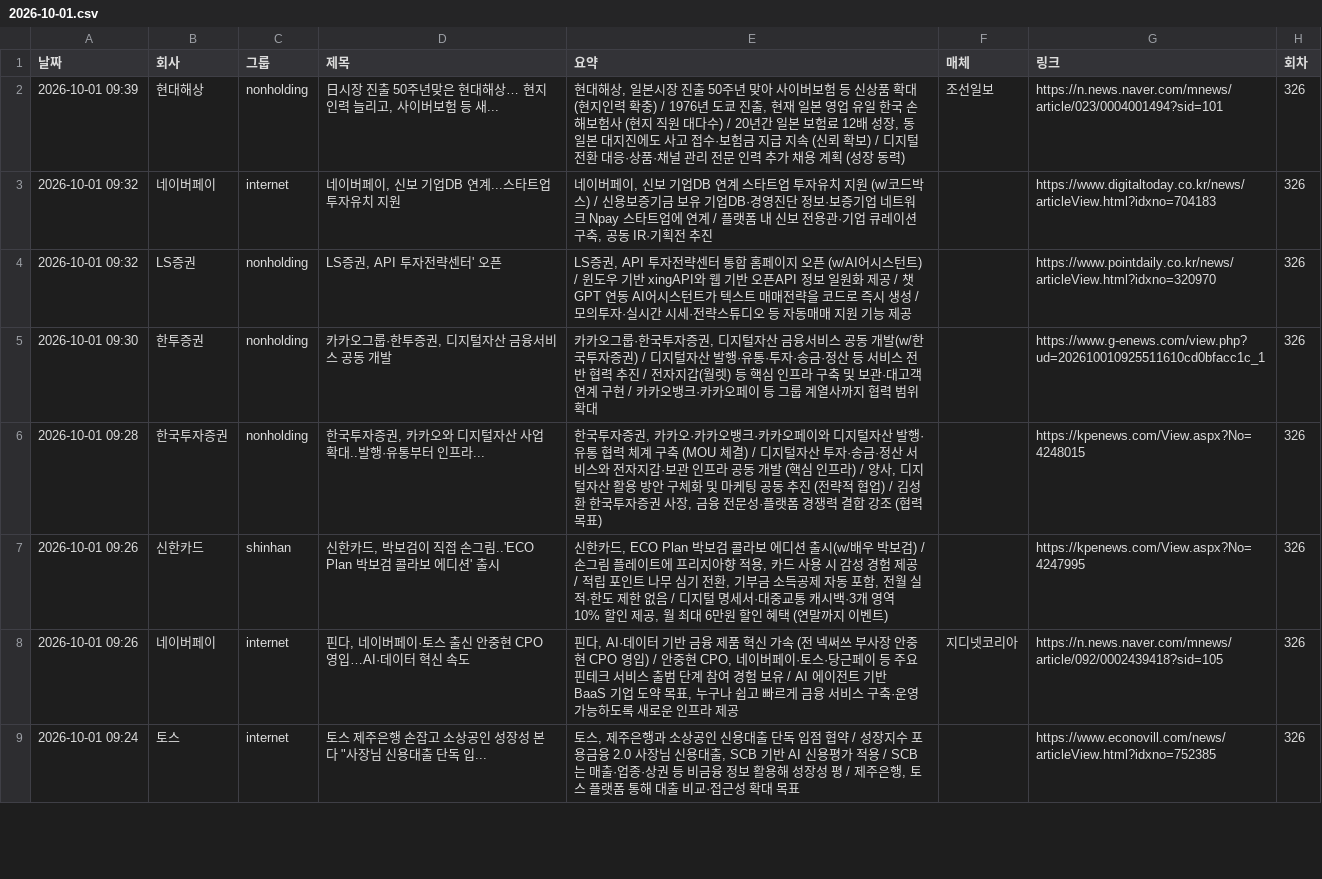
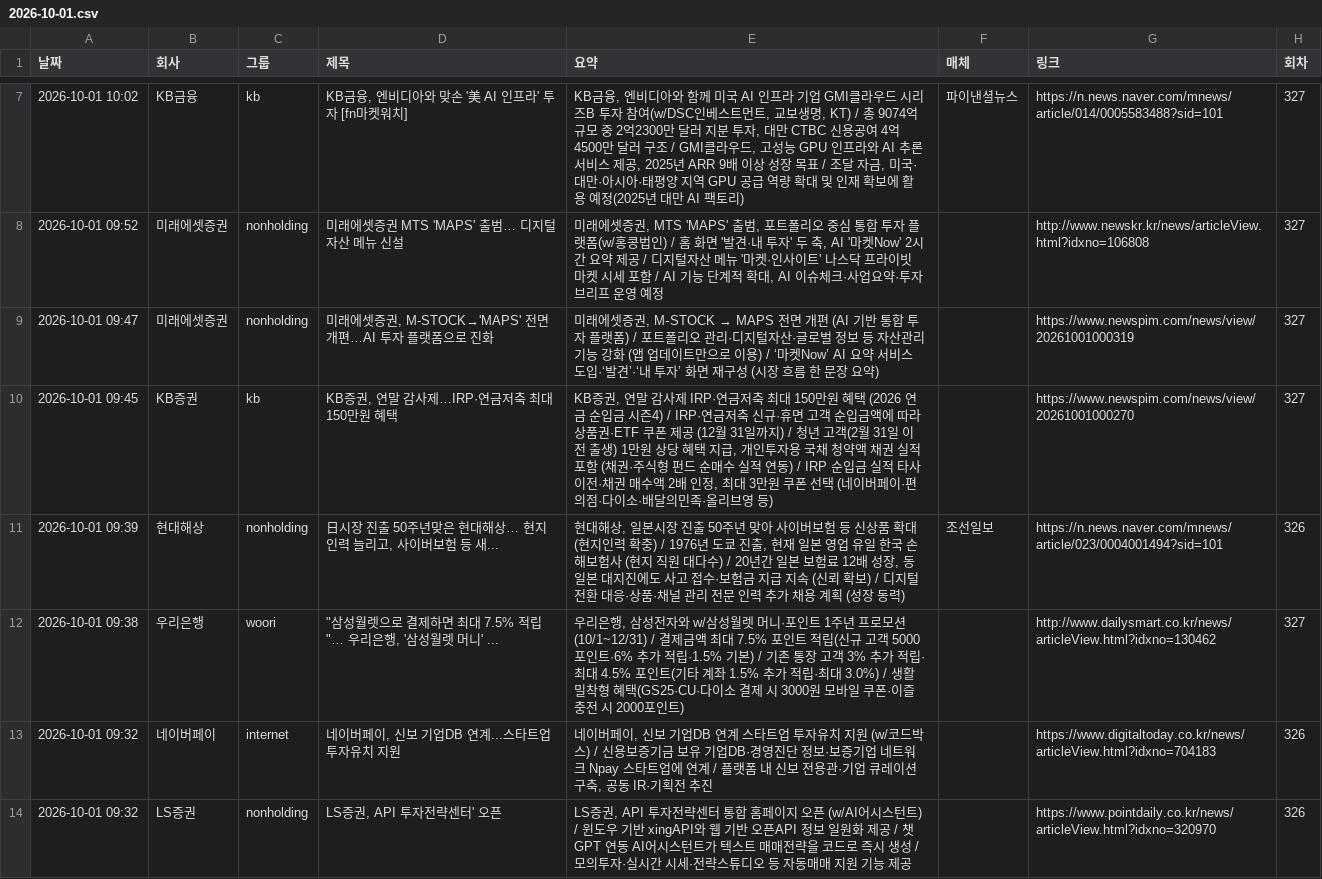
Before and after one commit to yeo6119-commits/financial-news, a CSV file: archive/2026-10-01.csv, drawn as a sheet; only a part is shown, gaps mark what is left out; the shorter side is filled out with more unchanged rows; the diff covers the shown part only.

```diff
--- a/archive/2026-10-01.csv
+++ b/archive/2026-10-01.csv
@@ -2,2 +7,7 @@
+2026-10-01 10:02,KB금융,kb,"KB금융, 엔비디아와 맞손 '美 AI 인프라' 투자 [fn마켓워치]","KB금융, 엔비디아와 함께 미국 AI 인프라 기업 GMI클라우드 시리즈B 투자 참여(w/DSC인베스트먼트, 교보생명, KT) / 총 9074억 규모 중 2억2300만 달러 지분 투자, 대만 CTBC 신용공여 4억4500만 달러 구조 / GMI클라우드, 고성능 GPU 인프라와 AI 추론 서비스 제공, 2025년 ARR 9배 이상 성장 목표 / 조달 자금, 미국·대만·아시아·태평양 지역 GPU 공급 역량 확대 및 인재 확보에 활용 예정(2025년 대만 AI 팩토리)",파이낸셜뉴스,https://n.news.naver.com/mnews/article/014/0005583488?sid=101,327
+2026-10-01 09:52,미래에셋증권,nonholding,미래에셋증권 MTS 'MAPS' 출범… 디지털자산 메뉴 신설,"미래에셋증권, MTS 'MAPS' 출범, 포트폴리오 중심 통합 투자 플랫폼(w/홍콩법인) / 홈 화면 '발견·내 투자' 두 축, AI '마켓Now' 2시간 요약 제공 / 디지털자산 메뉴 '마켓·인사이트' 나스닥 프라이빗 마켓 시세 포함 / AI 기능 단계적 확대, AI 이슈체크·사업요약·투자브리프 운영 예정",,http://www.newskr.kr/news/articleView.html?idxno=106808,327
+2026-10-01 09:47,미래에셋증권,nonholding,"미래에셋증권, M-STOCK→'MAPS' 전면 개편…AI 투자 플랫폼으로 진화","미래에셋증권, M‑STOCK → MAPS 전면 개편 (AI 기반 통합 투자 플랫폼) / 포트폴리오 관리·디지털자산·글로벌 정보 등 자산관리 기능 강화 (앱 업데이트만으로 이용) / ‘마켓Now’ AI 요약 서비스 도입·‘발견’·‘내 투자’ 화면 재구성 (시장 흐름 한 문장 요약)",,https://www.newspim.com/news/view/20261001000319,327
+2026-10-01 09:45,KB증권,kb,"KB증권, 연말 감사제…IRP·연금저축 최대 150만원 혜택","KB증권, 연말 감사제 IRP·연금저축 최대 150만원 혜택 (2026 연금 순입금 시즌4) / IRP·연금저축 신규·휴면 고객 순입금액에 따라 상품권·ETF 쿠폰 제공 (12월 31일까지) / 청년 고객(2월 31일 이전 출생) 1만원 상당 혜택 지급, 개인투자용 국채 청약액 채권 실적 포함 (채권·주식형 펀드 순매수 실적 연동) / IRP 순입금 실적 타사 이전·채권 매수액 2배 인정, 최대 3만원 쿠폰 선택 (네이버페이·편의점·다이소·배달의민족·올리브영 등)",,https://www.newspim.com/news/view/20261001000270,327
 2026-10-01 09:39,현대해상,nonholding,"日시장 진출 50주년맞은 현대해상… 현지인력 늘리고, 사이버보험 등 새...","현대해상, 일본시장 진출 50주년 맞아 사이버보험 등 신상품 확대 (현지인력 확충) / 1976년 도쿄 진출, 현재 일본 영업 유일 한국 손해보험사 (현지 직원 대다수) / 20년간 일본 보험료 12배 성장, 동일본 대지진에도 사고 접수·보험금 지급 지속 (신뢰 확보) / 디지털 전환 대응·상품·채널 관리 전문 인력 추가 채용 계획 (성장 동력)",조선일보,https://n.news.naver.com/mnews/article/023/0004001494?sid=101,326
+2026-10-01 09:38,우리은행,woori,"""삼성월렛으로 결제하면 최대 7.5% 적립""… 우리은행, '삼성월렛 머니' ...","우리은행, 삼성전자와 w/삼성월렛 머니·포인트 1주년 프로모션(10/1~12/31) / 결제금액 최대 7.5% 포인트 적립(신규 고객 5000포인트·6% 추가 적립·1.5% 기본) / 기존 통장 고객 3% 추가 적립·최대 4.5% 포인트(기타 계좌 1.5% 추가 적립·최대 3.0%) / 생활 밀착형 혜택(GS25·CU·다이소 결제 시 3000원 모바일 쿠폰·이즐 충전 시 2000포인트)",,http://www.dailysmart.co.kr/news/articleView.html?idxno=130462,327
 2026-10-01 09:32,네이버페이,internet,"네이버페이, 신보 기업DB 연계...스타트업 투자유치 지원","네이버페이, 신보 기업DB 연계 스타트업 투자유치 지원 (w/코드박스) / 신용보증기금 보유 기업DB·경영진단 정보·보증기업 네트워크 Npay 스타트업에 연계 / 플랫폼 내 신보 전용관·기업 큐레이션 구축, 공동 IR·기획전 추진",,https://www.digitaltoday.co.kr/news/articleView.html?idxno=704183,326
```
Also changed, not shown: 5 added rows elsewhere in this file, 3 other files.
